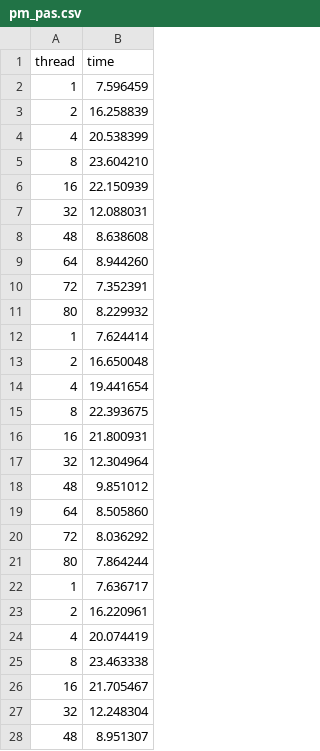
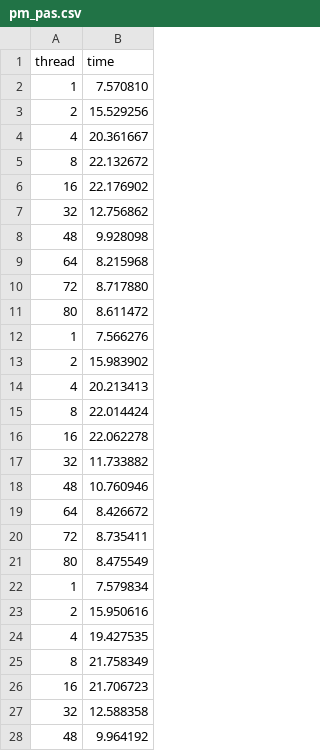
Before and after one commit to urcs-sync/ralloc, a CSV file: data/pas/pm_pas.csv, drawn as a sheet; only a part is shown; the diff covers the shown part only.

```diff
--- a/data/pas/pm_pas.csv
+++ b/data/pas/pm_pas.csv
@@ -1,28 +1,28 @@
 thread, time
-1, 7.596459
-2, 16.258839
-4, 20.538399
-8, 23.604210
-16, 22.150939
-32, 12.088031
-48, 8.638608
-64, 8.944260
-72, 7.352391
-80, 8.229932
-1, 7.624414
-2, 16.650048
-4, 19.441654
-8, 22.393675
-16, 21.800931
-32, 12.304964
-48, 9.851012
-64, 8.505860
-72, 8.036292
-80, 7.864244
-1, 7.636717
-2, 16.220961
-4, 20.074419
-8, 23.463338
-16, 21.705467
-32, 12.248304
-48, 8.951307
+1, 7.570810
+2, 15.529256
+4, 20.361667
+8, 22.132672
+16, 22.176902
+32, 12.756862
+48, 9.928098
+64, 8.215968
+72, 8.717880
+80, 8.611472
+1, 7.566276
+2, 15.983902
+4, 20.213413
+8, 22.014424
+16, 22.062278
+32, 11.733882
+48, 10.760946
+64, 8.426672
+72, 8.735411
+80, 8.475549
+1, 7.579834
+2, 15.950616
+4, 19.427535
+8, 21.758349
+16, 21.706723
+32, 12.588358
+48, 9.964192
```
Also changed, not shown: 3 edited cells elsewhere in this file, data/act/pm_act.csv, data/larson/pm_larson.csv, 2 other files.
